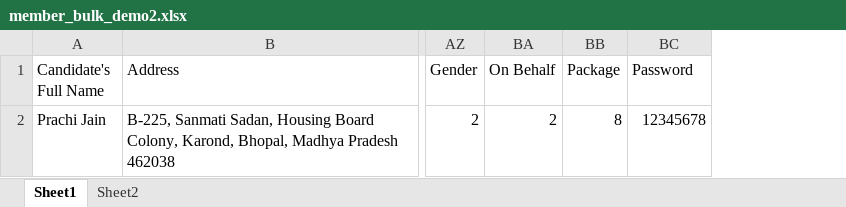
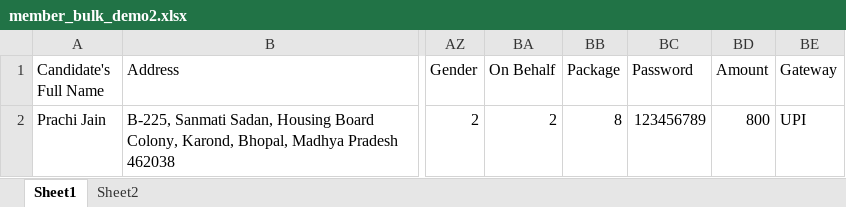
Before and after one commit to mayankpawar25/jain_matrimonial, an Excel workbook: public/download/member_bulk_demo2.xlsx, sheet Sheet1, drawn as a sheet; only a part is shown, gaps mark what is left out; values as stored, in another font and other column widths than the file's, no borders; the diff names each change by its address in the sheet, - before the commit and + after, or states it on an @@ line.

Commit message:
bulk import feature

```diff
--- a/public/download/member_bulk_demo2.xlsx (sheet Sheet1)
+++ b/public/download/member_bulk_demo2.xlsx (sheet Sheet1)
+column BD (Amount), row 2: 800
+column BE (Gateway), row 2: UPI
-BC2 (Password): 12345678
+BC2 (Password): 123456789
```
Also changed, not shown: 9 other files.
